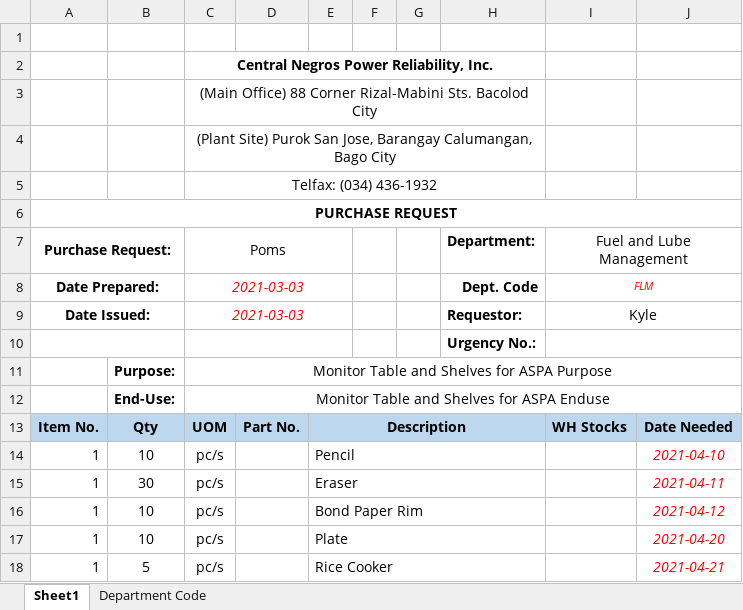
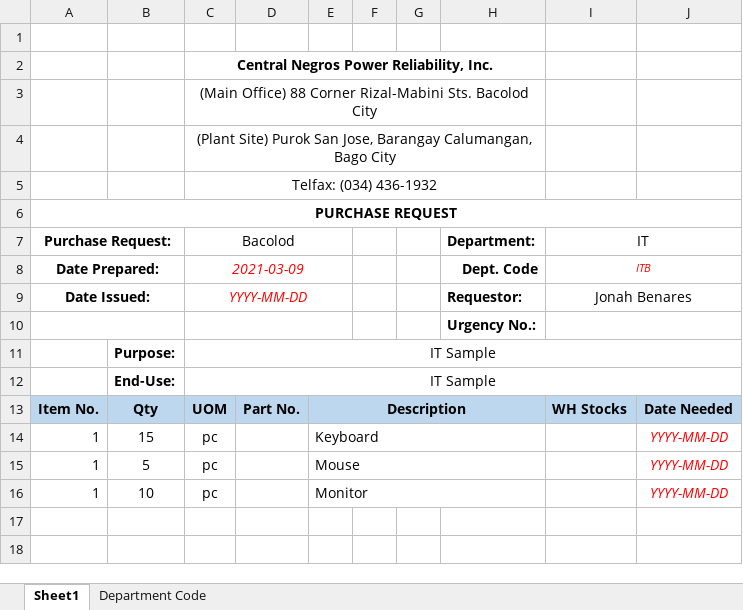
Before and after one commit to JonahBenares/purchasing, an Excel workbook: uploads/excel/PurchaseRequest.xlsx, sheet Sheet1, drawn as a sheet; values as stored, in another font and other column widths than the file's, no borders; charts and pictures not drawn; removed rows and columns are numbered as before the commit, all else as after; the diff names each change by its address in the sheet, - before the commit and + after, or states it on an @@ line.

Commit message:
new tables

```diff
--- a/uploads/excel/PurchaseRequest.xlsx (sheet Sheet1)
+++ b/uploads/excel/PurchaseRequest.xlsx (sheet Sheet1)
-C7: Poms
+C7: Bacolod
-I7: Fuel and Lube Management
+I7: IT
-C8 (Bacolod): 2021-03-03
+C8 (Bacolod): 2021-03-09
-I8 (IT): FLM
+I8 (IT): ITB
-C9 (Bacolod): 2021-03-03
+C9 (Bacolod): YYYY-MM-DD
-I9 (IT): Kyle
+I9 (IT): Jonah Benares
-C11 (Bacolod): Monitor Table and Shelves for ASPA Purpose
+C11 (Bacolod): IT Sample
-C12 (Bacolod): Monitor Table and Shelves for ASPA Enduse
+C12 (Bacolod): IT Sample
-row 14: 1 | 10 | pc/s |  | Pencil |  |  |  |  | 2021-04-10
-row 15: 1 | 30 | pc/s |  | Eraser |  |  |  |  | 2021-04-11
+row 14: 1 | 15 | pc |  | Keyboard |  |  |  |  | YYYY-MM-DD
+row 15: 1 | 5 | pc |  | Mouse |  |  |  |  | YYYY-MM-DD
-C16 (Bacolod): pc/s
+C16 (Bacolod): pc
-E16: Bond Paper Rim
+E16: Monitor
-J16: 2021-04-12
+J16: YYYY-MM-DD
-row 17: 1 | 10 | pc/s |  | Plate |  |  |  |  | 2021-04-20
-row 18: 1 | 5 | pc/s |  | Rice Cooker |  |  |  |  | 2021-04-21
```
Also changed, not shown: charts or pictures, 1 other file.
